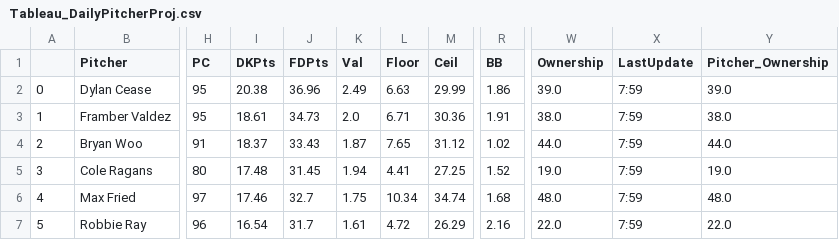
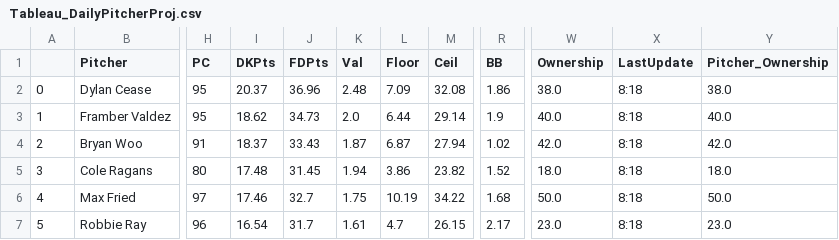
Before and after one commit to JonPGH/slateProj, a CSV file: Data/Tableau_DailyPitcherProj.csv, drawn as a sheet; only a part is shown, gaps mark what is left out; the diff covers the shown part only; the diff names each change by its address in the sheet, - before the commit and + after, or states it on an @@ line.

```diff
--- a/Data/Tableau_DailyPitcherProj.csv
+++ b/Data/Tableau_DailyPitcherProj.csv
-I2 (DKPts): 20.38
+I2 (DKPts): 20.37
-K2 (Val): 2.49
+K2 (Val): 2.48
-L2 (Floor): 6.63
+L2 (Floor): 7.09
-M2 (Ceil): 29.99
+M2 (Ceil): 32.08
-W2 (Ownership): 39.0
+W2 (Ownership): 38.0
-X2:X7 (LastUpdate): 7:59
+X2:X7 (LastUpdate): 8:18
-Y2 (Pitcher_Ownership): 39.0
+Y2 (Pitcher_Ownership): 38.0
-I3 (DKPts): 18.61
+I3 (DKPts): 18.62
-L3 (Floor): 6.71
+L3 (Floor): 6.44
-M3 (Ceil): 30.36
+M3 (Ceil): 29.14
-R3 (BB): 1.91
+R3 (BB): 1.9
-W3 (Ownership): 38.0
+W3 (Ownership): 40.0
-Y3 (Pitcher_Ownership): 38.0
+Y3 (Pitcher_Ownership): 40.0
-L4 (Floor): 7.65
+L4 (Floor): 6.87
-M4 (Ceil): 31.12
+M4 (Ceil): 27.94
-W4 (Ownership): 44.0
+W4 (Ownership): 42.0
-Y4 (Pitcher_Ownership): 44.0
+Y4 (Pitcher_Ownership): 42.0
-L5 (Floor): 4.41
+L5 (Floor): 3.86
-M5 (Ceil): 27.25
+M5 (Ceil): 23.82
-W5 (Ownership): 19.0
+W5 (Ownership): 18.0
-Y5 (Pitcher_Ownership): 19.0
+Y5 (Pitcher_Ownership): 18.0
-L6 (Floor): 10.34
+L6 (Floor): 10.19
-M6 (Ceil): 34.74
+M6 (Ceil): 34.22
-W6 (Ownership): 48.0
+W6 (Ownership): 50.0
-Y6 (Pitcher_Ownership): 48.0
+Y6 (Pitcher_Ownership): 50.0
-L7 (Floor): 4.72
+L7 (Floor): 4.7
-M7 (Ceil): 26.29
+M7 (Ceil): 26.15
-R7 (BB): 2.16
+R7 (BB): 2.17
-W7 (Ownership): 22.0
+W7 (Ownership): 23.0
-Y7 (Pitcher_Ownership): 22.0
+Y7 (Pitcher_Ownership): 23.0
```
Also changed, not shown: 90 edited cells elsewhere in this file, Data/AllBetValues.csv, Data/Tableau_DailyHitterProj.csv, 3 other files.
